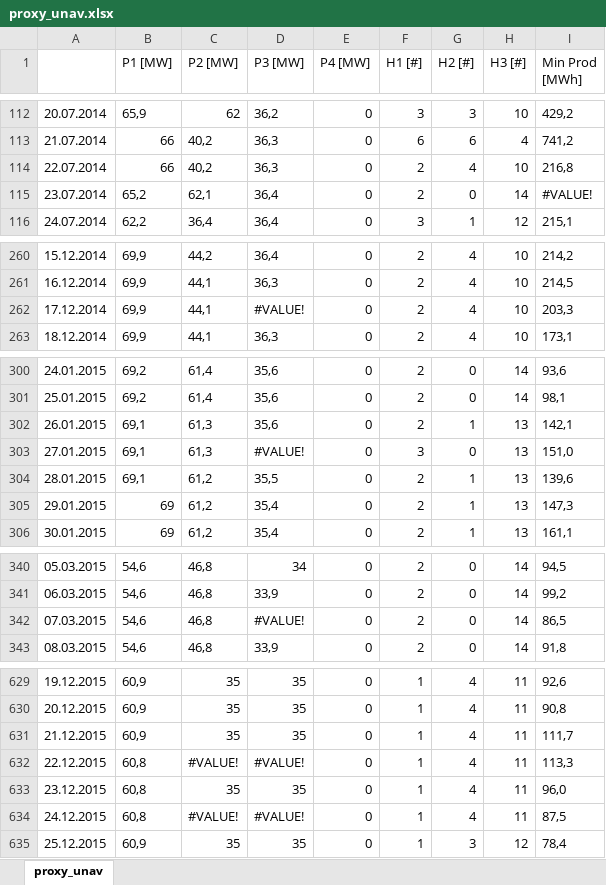
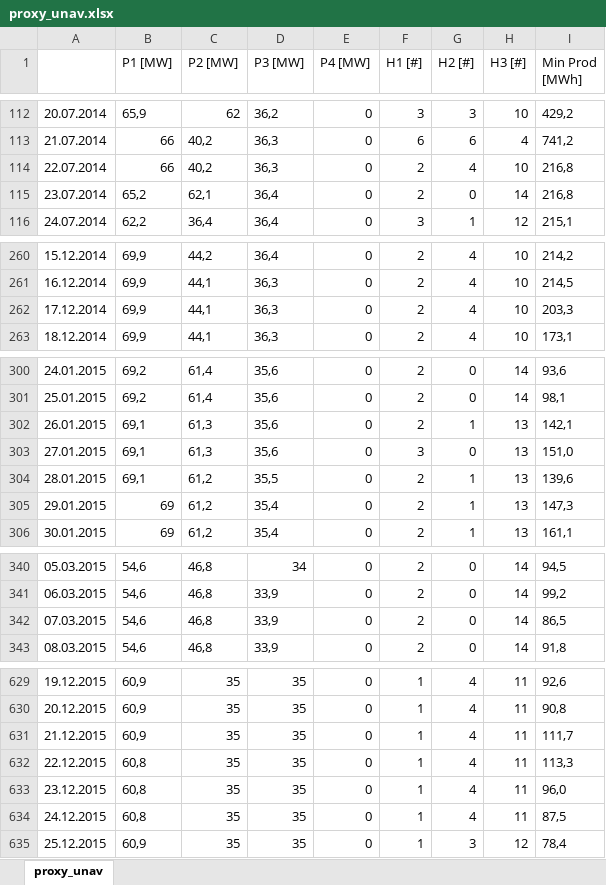
Before and after one commit to cest0/PPConstrFcst, an Excel workbook: Data/proxy_unav.xlsx, sheet proxy_unav, drawn as a sheet; only a part is shown, gaps mark what is left out; values as stored, in another font and other column widths than the file's, no borders; the diff covers the shown part only; the diff names each change by its address in the sheet, - before the commit and + after, or states it on an @@ line.

Commit message:
Add files via upload

```diff
--- a/Data/proxy_unav.xlsx (sheet proxy_unav)
+++ b/Data/proxy_unav.xlsx (sheet proxy_unav)
-I115 (Min Prod [MWh]): #VALUE!
+I115 (Min Prod [MWh]): 216,8
-D262 (P3 [MW]): #VALUE!
+D262 (P3 [MW]): 36,3
-D303 (P3 [MW]): #VALUE!
+D303 (P3 [MW]): 35,6
-D342 (P3 [MW]): #VALUE!
+D342 (P3 [MW]): 33,9
-C632 (P2 [MW]): #VALUE!
+C632 (P2 [MW]): 35
-D632 (P3 [MW]): #VALUE!
+D632 (P3 [MW]): 35
-C634 (P2 [MW]): #VALUE!
+C634 (P2 [MW]): 35
-D634 (P3 [MW]): #VALUE!
+D634 (P3 [MW]): 35
```
Also changed, not shown: 2 edited cells elsewhere in this sheet.
